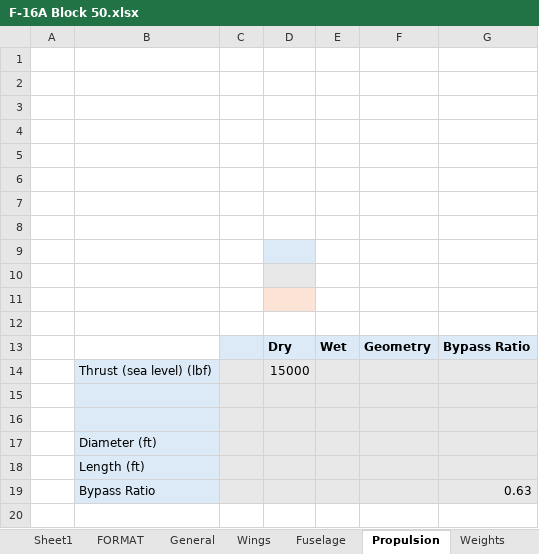
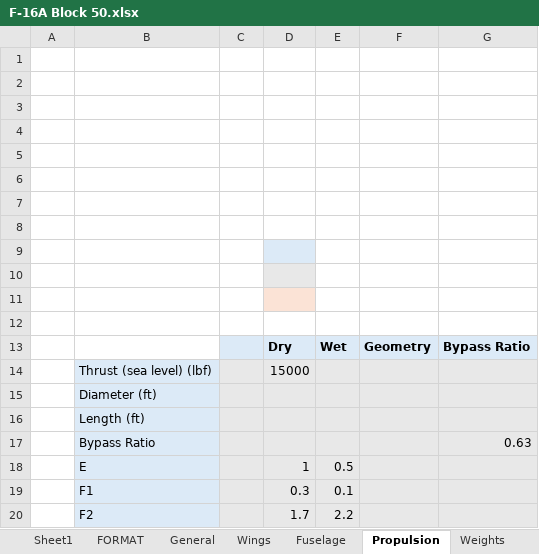
Before and after one commit to Idopt-Lab/air-vehicle-design, an Excel workbook: examples/F-16A B Block 10 and 15/Operator/F-16A Block 50.xlsx, sheet Propulsion, drawn as a sheet; values as stored, in another font and other column widths than the file's, no borders; conditional formats not drawn; removed rows and columns are numbered as before the commit, all else as after; the diff names each change by its address in the sheet, - before the commit and + after, or states it on an @@ line.

Commit message:
Added propulsion coefficients E, F1, F2. Constants. Unknown definitions.

```diff
--- a/examples/F-16A B Block 10 and 15/Operator/F-16A Block 50.xlsx (sheet Propulsion)
+++ b/examples/F-16A B Block 10 and 15/Operator/F-16A Block 50.xlsx (sheet Propulsion)
-row 15: (empty)
-row 16: (empty)
+row 18:  | E |  | 1 | 0.5
+row 19:  | F1 |  | 0.3 | 0.1
+row 20:  | F2 |  | 1.7 | 2.2
```
Also changed, not shown: 1 other file.
